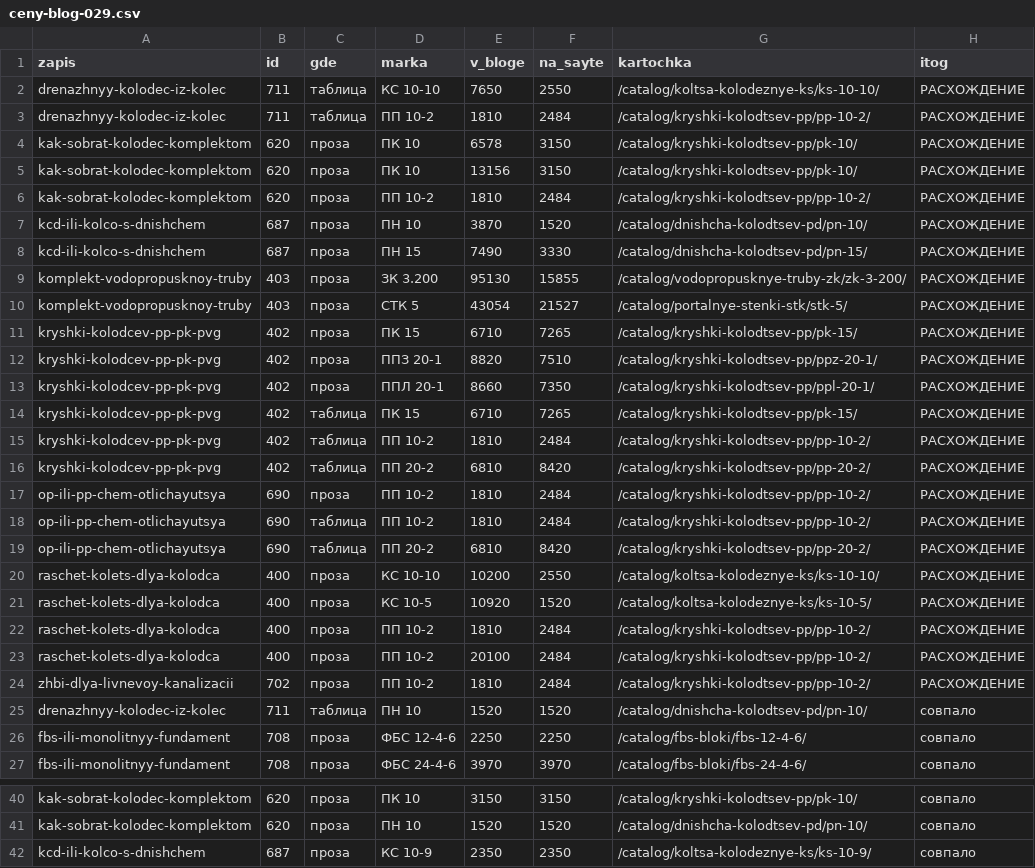
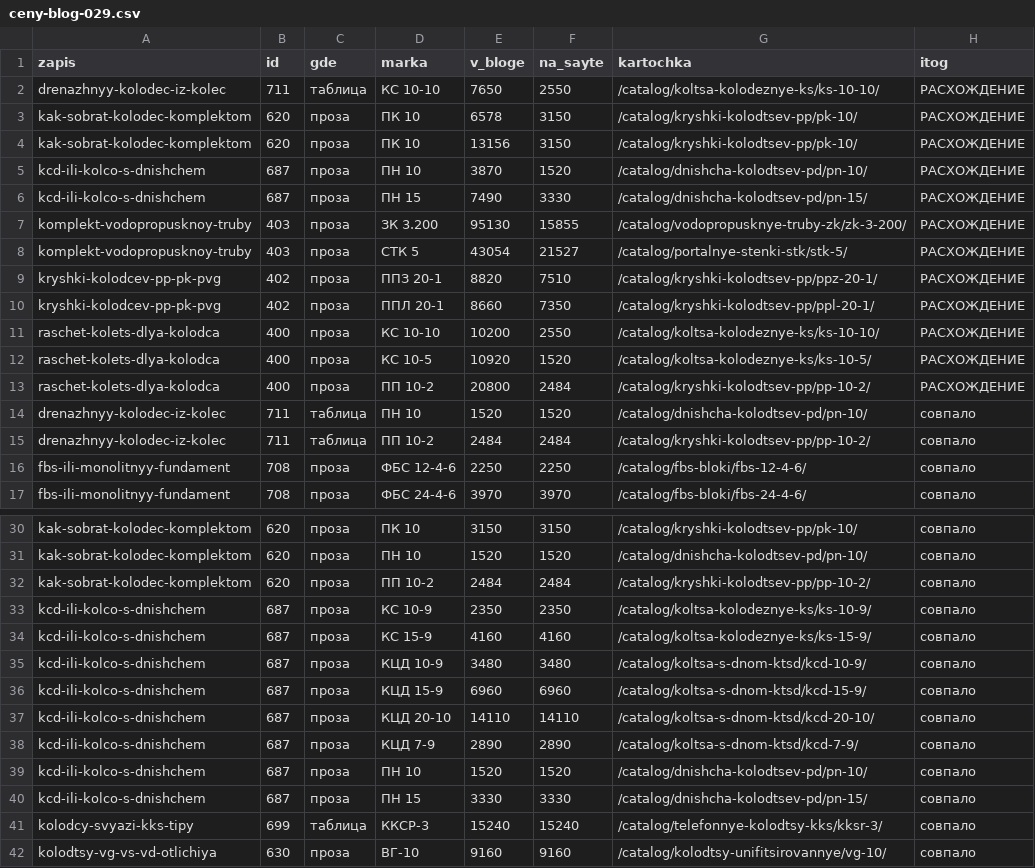
Before and after one commit to pkfgbi-sudo/regiongbi-ops, a CSV file: packages/ceny-blog-029.csv, drawn as a sheet; only a part is shown, gaps mark what is left out; the shorter side is filled out with more unchanged rows; the diff covers the shown part only.

```diff
--- a/packages/ceny-blog-029.csv
+++ b/packages/ceny-blog-029.csv
@@ -2,6 +2,4 @@ zapis;id;gde;marka;v_bloge;na_sayte;kartochka;itog
 drenazhnyy-kolodec-iz-kolec;711;таблица;КС 10-10;7650;2550;/catalog/koltsa-kolodeznye-ks/ks-10-10/;РАСХОЖДЕНИЕ
-drenazhnyy-kolodec-iz-kolec;711;таблица;ПП 10-2;1810;2484;/catalog/kryshki-kolodtsev-pp/pp-10-2/;РАСХОЖДЕНИЕ
 kak-sobrat-kolodec-komplektom;620;проза;ПК 10;6578;3150;/catalog/kryshki-kolodtsev-pp/pk-10/;РАСХОЖДЕНИЕ
 kak-sobrat-kolodec-komplektom;620;проза;ПК 10;13156;3150;/catalog/kryshki-kolodtsev-pp/pk-10/;РАСХОЖДЕНИЕ
-kak-sobrat-kolodec-komplektom;620;проза;ПП 10-2;1810;2484;/catalog/kryshki-kolodtsev-pp/pp-10-2/;РАСХОЖДЕНИЕ
 kcd-ili-kolco-s-dnishchem;687;проза;ПН 10;3870;1520;/catalog/dnishcha-kolodtsev-pd/pn-10/;РАСХОЖДЕНИЕ
@@ -10,17 +8,9 @@ komplekt-vodopropusknoy-truby;403;проза;ЗК 3.200;95130;15855;/catalog/vod
 komplekt-vodopropusknoy-truby;403;проза;СТК 5;43054;21527;/catalog/portalnye-stenki-stk/stk-5/;РАСХОЖДЕНИЕ
-kryshki-kolodcev-pp-pk-pvg;402;проза;ПК 15;6710;7265;/catalog/kryshki-kolodtsev-pp/pk-15/;РАСХОЖДЕНИЕ
 kryshki-kolodcev-pp-pk-pvg;402;проза;ППЗ 20-1;8820;7510;/catalog/kryshki-kolodtsev-pp/ppz-20-1/;РАСХОЖДЕНИЕ
 kryshki-kolodcev-pp-pk-pvg;402;проза;ППЛ 20-1;8660;7350;/catalog/kryshki-kolodtsev-pp/ppl-20-1/;РАСХОЖДЕНИЕ
-kryshki-kolodcev-pp-pk-pvg;402;таблица;ПК 15;6710;7265;/catalog/kryshki-kolodtsev-pp/pk-15/;РАСХОЖДЕНИЕ
-kryshki-kolodcev-pp-pk-pvg;402;таблица;ПП 10-2;1810;2484;/catalog/kryshki-kolodtsev-pp/pp-10-2/;РАСХОЖДЕНИЕ
-kryshki-kolodcev-pp-pk-pvg;402;таблица;ПП 20-2;6810;8420;/catalog/kryshki-kolodtsev-pp/pp-20-2/;РАСХОЖДЕНИЕ
-op-ili-pp-chem-otlichayutsya;690;проза;ПП 10-2;1810;2484;/catalog/kryshki-kolodtsev-pp/pp-10-2/;РАСХОЖДЕНИЕ
-op-ili-pp-chem-otlichayutsya;690;таблица;ПП 10-2;1810;2484;/catalog/kryshki-kolodtsev-pp/pp-10-2/;РАСХОЖДЕНИЕ
-op-ili-pp-chem-otlichayutsya;690;таблица;ПП 20-2;6810;8420;/catalog/kryshki-kolodtsev-pp/pp-20-2/;РАСХОЖДЕНИЕ
 raschet-kolets-dlya-kolodca;400;проза;КС 10-10;10200;2550;/catalog/koltsa-kolodeznye-ks/ks-10-10/;РАСХОЖДЕНИЕ
 raschet-kolets-dlya-kolodca;400;проза;КС 10-5;10920;1520;/catalog/koltsa-kolodeznye-ks/ks-10-5/;РАСХОЖДЕНИЕ
-raschet-kolets-dlya-kolodca;400;проза;ПП 10-2;1810;2484;/catalog/kryshki-kolodtsev-pp/pp-10-2/;РАСХОЖДЕНИЕ
-raschet-kolets-dlya-kolodca;400;проза;ПП 10-2;20100;2484;/catalog/kryshki-kolodtsev-pp/pp-10-2/;РАСХОЖДЕНИЕ
-zhbi-dlya-livnevoy-kanalizacii;702;проза;ПП 10-2;1810;2484;/catalog/kryshki-kolodtsev-pp/pp-10-2/;РАСХОЖДЕНИЕ
+raschet-kolets-dlya-kolodca;400;проза;ПП 10-2;20800;2484;/catalog/kryshki-kolodtsev-pp/pp-10-2/;РАСХОЖДЕНИЕ
 drenazhnyy-kolodec-iz-kolec;711;таблица;ПН 10;1520;1520;/catalog/dnishcha-kolodtsev-pd/pn-10/;совпало
+drenazhnyy-kolodec-iz-kolec;711;таблица;ПП 10-2;2484;2484;/catalog/kryshki-kolodtsev-pp/pp-10-2/;совпало
 fbs-ili-monolitnyy-fundament;708;проза;ФБС 12-4-6;2250;2250;/catalog/fbs-bloki/fbs-12-4-6/;совпало
@@ -41,2 +31,3 @@ kak-sobrat-kolodec-komplektom;620;проза;ПК 10;3150;3150;/catalog/kryshki-
 kak-sobrat-kolodec-komplektom;620;проза;ПН 10;1520;1520;/catalog/dnishcha-kolodtsev-pd/pn-10/;совпало
+kak-sobrat-kolodec-komplektom;620;проза;ПП 10-2;2484;2484;/catalog/kryshki-kolodtsev-pp/pp-10-2/;совпало
 kcd-ili-kolco-s-dnishchem;687;проза;КС 10-9;2350;2350;/catalog/koltsa-kolodeznye-ks/ks-10-9/;совпало
```
Also changed, not shown: 10 added rows and 2 edited cells elsewhere in this file, 3 other files.
